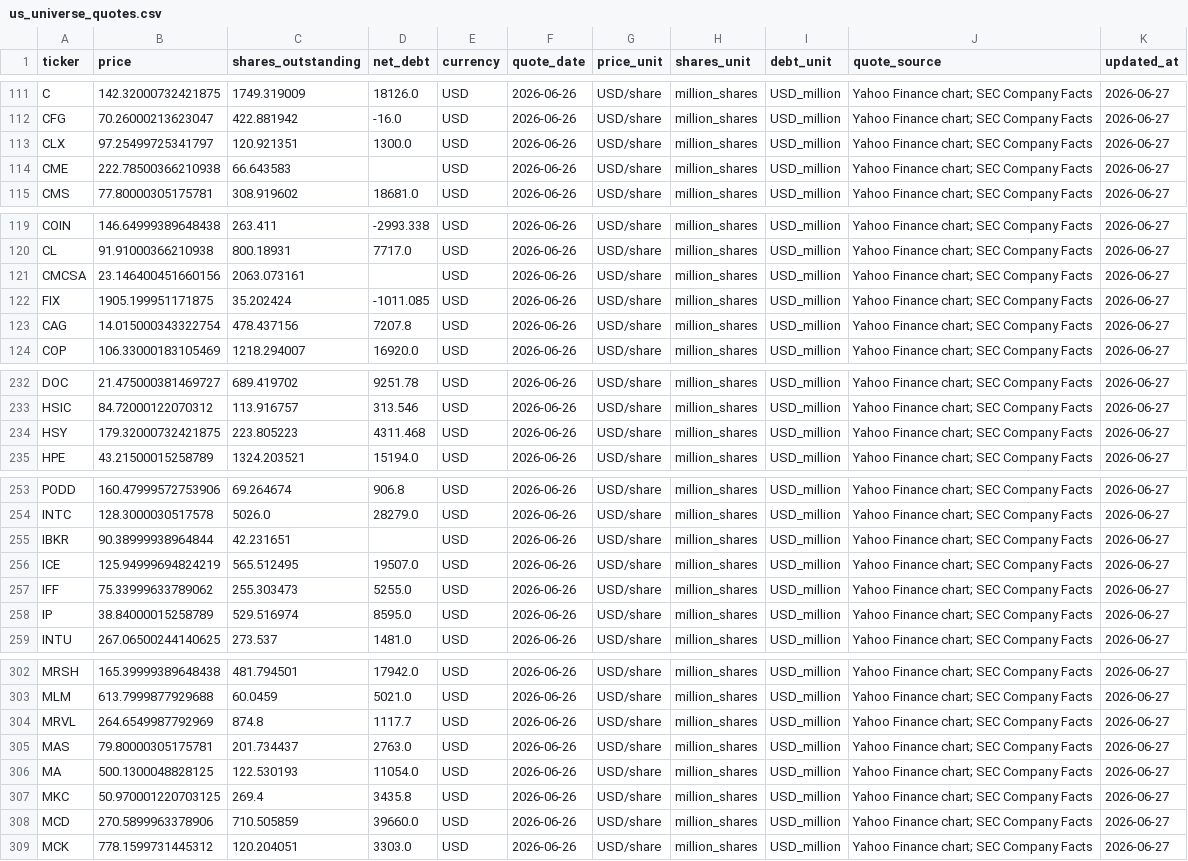
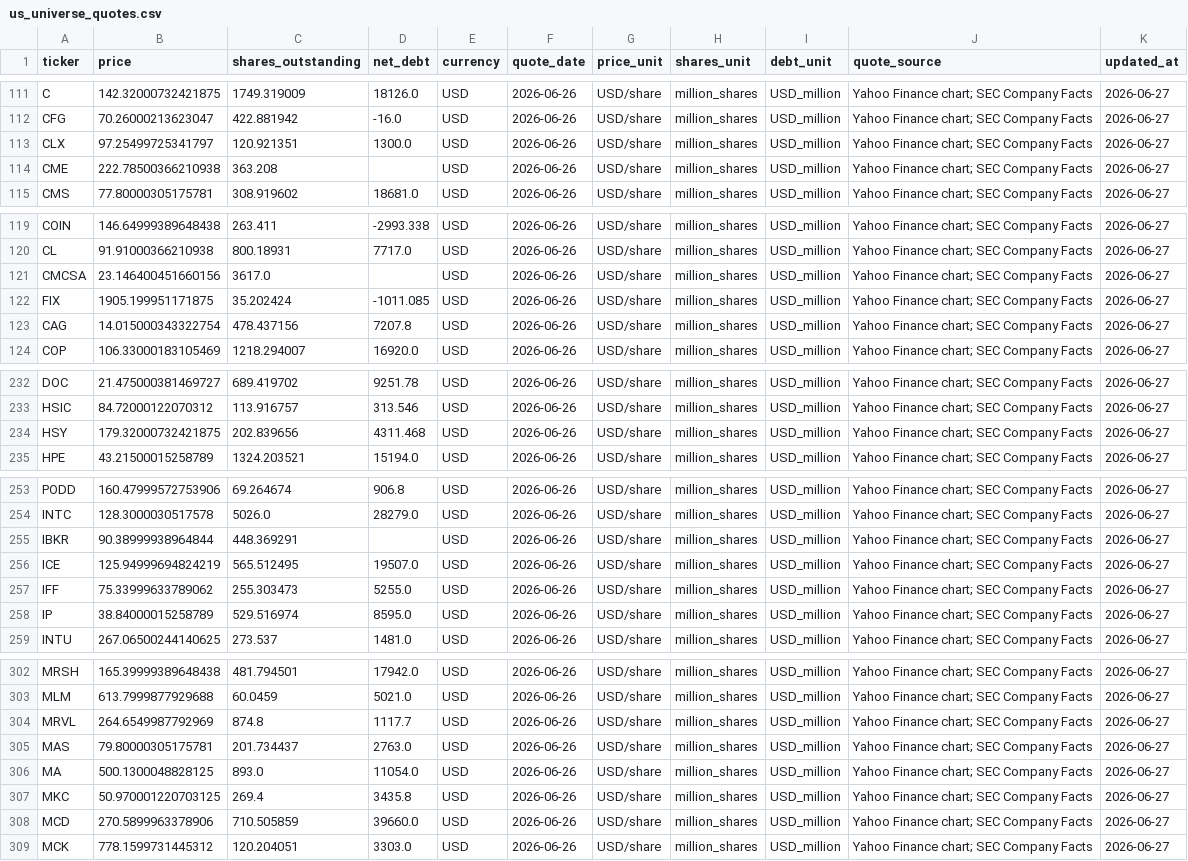
Before and after one commit to chenkun1995220-cell/pary, a CSV file: data/samples/us_universe_quotes.csv, drawn as a sheet; only a part is shown, gaps mark what is left out; the diff covers the shown part only.

```diff
--- a/data/samples/us_universe_quotes.csv
+++ b/data/samples/us_universe_quotes.csv
@@ -113,3 +113,3 @@ CFG,70.26000213623047,422.881942,-16.0,USD,2026-06-26,USD/share,million_shares,U
 CLX,97.25499725341797,120.921351,1300.0,USD,2026-06-26,USD/share,million_shares,USD_million,Yahoo Finance chart; SEC Company Facts,2026-06-27
-CME,222.78500366210938,66.643583,,USD,2026-06-26,USD/share,million_shares,USD_million,Yahoo Finance chart; SEC Company Facts,2026-06-27
+CME,222.78500366210938,363.208,,USD,2026-06-26,USD/share,million_shares,USD_million,Yahoo Finance chart; SEC Company Facts,2026-06-27
 CMS,77.80000305175781,308.919602,18681.0,USD,2026-06-26,USD/share,million_shares,USD_million,Yahoo Finance chart; SEC Company Facts,2026-06-27
@@ -120,3 +120,3 @@ COIN,146.64999389648438,263.411,-2993.338,USD,2026-06-26,USD/share,million_share
 CL,91.91000366210938,800.18931,7717.0,USD,2026-06-26,USD/share,million_shares,USD_million,Yahoo Finance chart; SEC Company Facts,2026-06-27
-CMCSA,23.146400451660156,2063.073161,,USD,2026-06-26,USD/share,million_shares,USD_million,Yahoo Finance chart; SEC Company Facts,2026-06-27
+CMCSA,23.146400451660156,3617.0,,USD,2026-06-26,USD/share,million_shares,USD_million,Yahoo Finance chart; SEC Company Facts,2026-06-27
 FIX,1905.199951171875,35.202424,-1011.085,USD,2026-06-26,USD/share,million_shares,USD_million,Yahoo Finance chart; SEC Company Facts,2026-06-27
@@ -233,3 +233,3 @@ DOC,21.475000381469727,689.419702,9251.78,USD,2026-06-26,USD/share,million_share
 HSIC,84.72000122070312,113.916757,313.546,USD,2026-06-26,USD/share,million_shares,USD_million,Yahoo Finance chart; SEC Company Facts,2026-06-27
-HSY,179.32000732421875,223.805223,4311.468,USD,2026-06-26,USD/share,million_shares,USD_million,Yahoo Finance chart; SEC Company Facts,2026-06-27
+HSY,179.32000732421875,202.839656,4311.468,USD,2026-06-26,USD/share,million_shares,USD_million,Yahoo Finance chart; SEC Company Facts,2026-06-27
 HPE,43.21500015258789,1324.203521,15194.0,USD,2026-06-26,USD/share,million_shares,USD_million,Yahoo Finance chart; SEC Company Facts,2026-06-27
@@ -254,3 +254,3 @@ PODD,160.47999572753906,69.264674,906.8,USD,2026-06-26,USD/share,million_shares,
 INTC,128.3000030517578,5026.0,28279.0,USD,2026-06-26,USD/share,million_shares,USD_million,Yahoo Finance chart; SEC Company Facts,2026-06-27
-IBKR,90.38999938964844,42.231651,,USD,2026-06-26,USD/share,million_shares,USD_million,Yahoo Finance chart; SEC Company Facts,2026-06-27
+IBKR,90.38999938964844,448.369291,,USD,2026-06-26,USD/share,million_shares,USD_million,Yahoo Finance chart; SEC Company Facts,2026-06-27
 ICE,125.94999694824219,565.512495,19507.0,USD,2026-06-26,USD/share,million_shares,USD_million,Yahoo Finance chart; SEC Company Facts,2026-06-27
@@ -305,3 +305,3 @@ MRVL,264.6549987792969,874.8,1117.7,USD,2026-06-26,USD/share,million_shares,USD_
 MAS,79.80000305175781,201.734437,2763.0,USD,2026-06-26,USD/share,million_shares,USD_million,Yahoo Finance chart; SEC Company Facts,2026-06-27
-MA,500.1300048828125,122.530193,11054.0,USD,2026-06-26,USD/share,million_shares,USD_million,Yahoo Finance chart; SEC Company Facts,2026-06-27
+MA,500.1300048828125,893.0,11054.0,USD,2026-06-26,USD/share,million_shares,USD_million,Yahoo Finance chart; SEC Company Facts,2026-06-27
 MKC,50.970001220703125,269.4,3435.8,USD,2026-06-26,USD/share,million_shares,USD_million,Yahoo Finance chart; SEC Company Facts,2026-06-27
```
Also changed, not shown: 13 edited cells elsewhere in this file, data/manual/us_share_overrides.csv, 2 other files.
